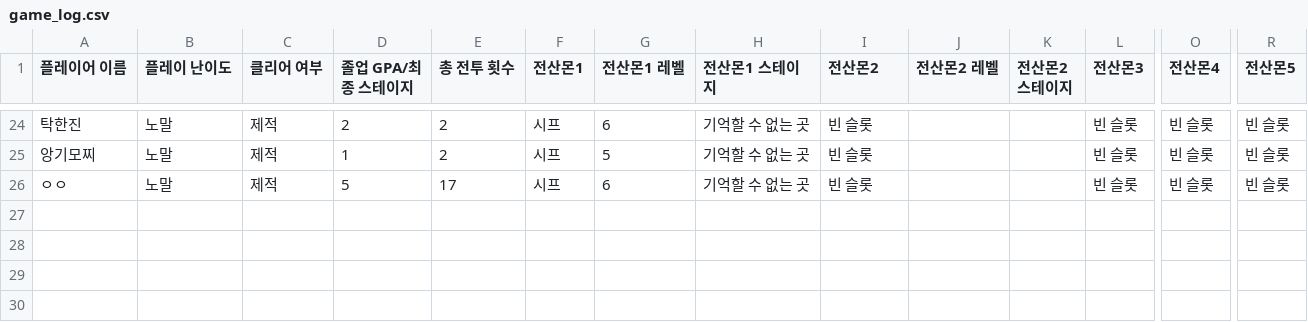
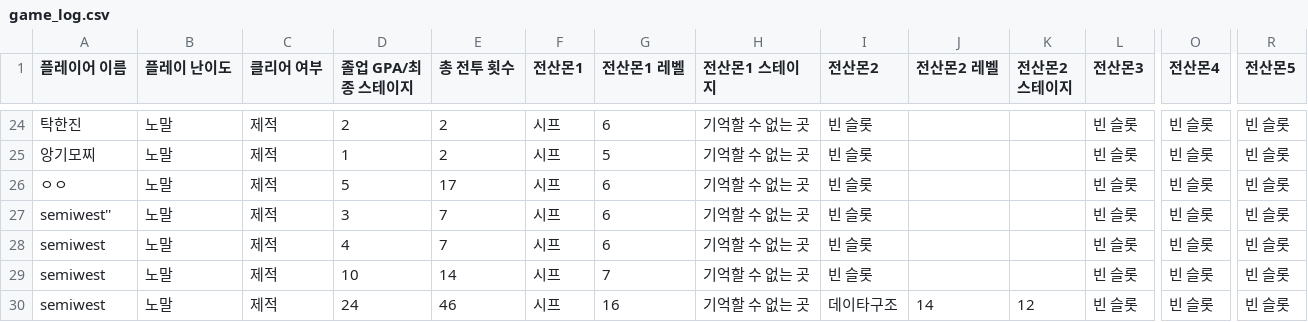
Before and after one commit to SemiWest/CSmonster, a CSV file: pys/game_log.csv, drawn as a sheet; only a part is shown, gaps mark what is left out; rows hold the shown columns only; the diff names each change by its address in the sheet, - before the commit and + after, or states it on an @@ line.

```diff
--- a/pys/game_log.csv
+++ b/pys/game_log.csv
+row 27: semiwest'' | 노말 | 제적 | 3 | 7 | 시프 | 6 | 기억할 수 없는 곳 | 빈 슬롯 |  |  | 빈 슬롯 | 빈 슬롯 | 빈 슬롯
+row 28: semiwest | 노말 | 제적 | 4 | 7 | 시프 | 6 | 기억할 수 없는 곳 | 빈 슬롯 |  |  | 빈 슬롯 | 빈 슬롯 | 빈 슬롯
+row 29: semiwest | 노말 | 제적 | 10 | 14 | 시프 | 7 | 기억할 수 없는 곳 | 빈 슬롯 |  |  | 빈 슬롯 | 빈 슬롯 | 빈 슬롯
+row 30: semiwest | 노말 | 제적 | 24 | 46 | 시프 | 16 | 기억할 수 없는 곳 | 데이타구조 | 14 | 12 | 빈 슬롯 | 빈 슬롯 | 빈 슬롯
```
Also changed, not shown: 5 other files.
